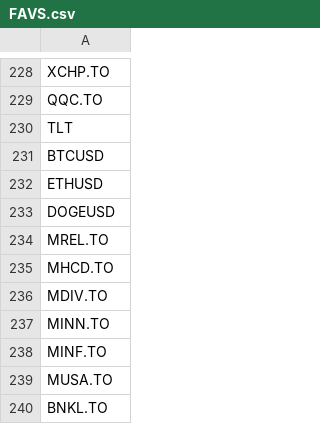
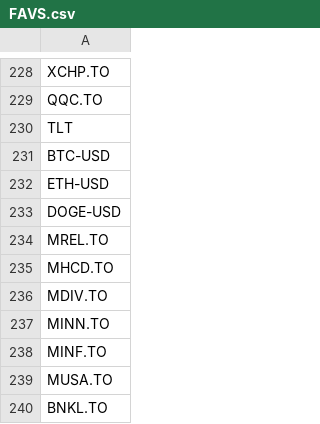
Before and after one commit to jiahualihuanahuan/stock-data-scraping-analysis-and-prediction, a CSV file: FAVS.csv, drawn as a sheet; only a part is shown, gaps mark what is left out.

Commit message:
Update FAVS.csv

```diff
--- a/FAVS.csv
+++ b/FAVS.csv
@@ -230,5 +230,5 @@ QQC.TO
 TLT
-BTCUSD
-ETHUSD
-DOGEUSD
+BTC-USD
+ETH-USD
+DOGE-USD
 MREL.TO
```
